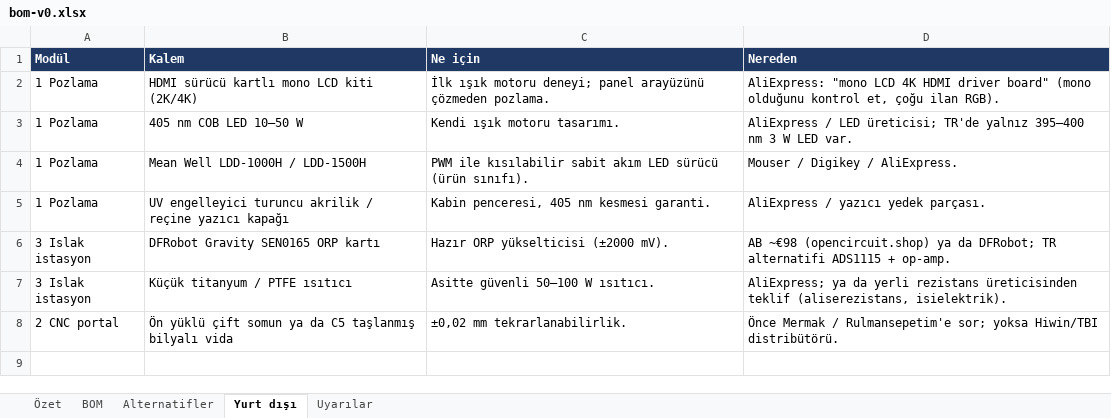
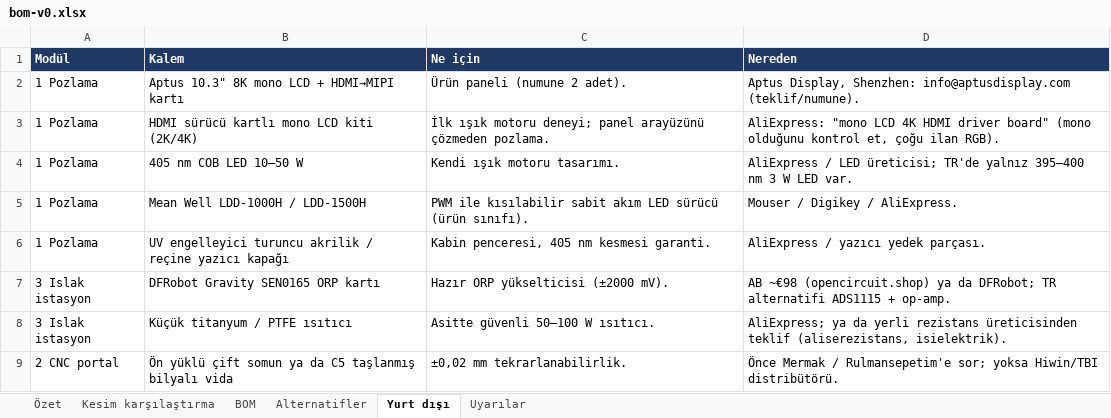
Before and after one commit to Kem4lk/magpanel, an Excel workbook: pcb-makinesi/bom-v0.xlsx, sheet Yurt dışı, drawn as a sheet; values as stored, in another font and other column widths than the file's, no borders; the diff names each change by its address in the sheet, - before the commit and + after, or states it on an @@ line.

```diff
--- a/pcb-makinesi/bom-v0.xlsx (sheet Yurt dışı)
+++ b/pcb-makinesi/bom-v0.xlsx (sheet Yurt dışı)
+sheet tab: Kesim karşılaştırma
+row 2: 1 Pozlama | Aptus 10.3" 8K mono LCD + HDMI→MIPI kartı | Ürün paneli (numune 2 adet). | Aptus Display, Shenzhen: info@aptusdisplay.com (teklif/numune).
```
Also changed, not shown: sheet BOM, sheet Alternatifler, sheet Özet, sheet Uyarılar, 2 other files.
